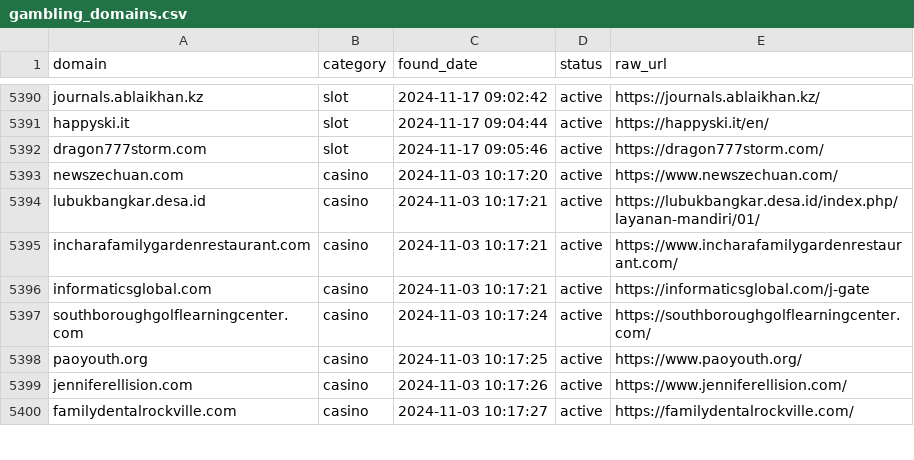
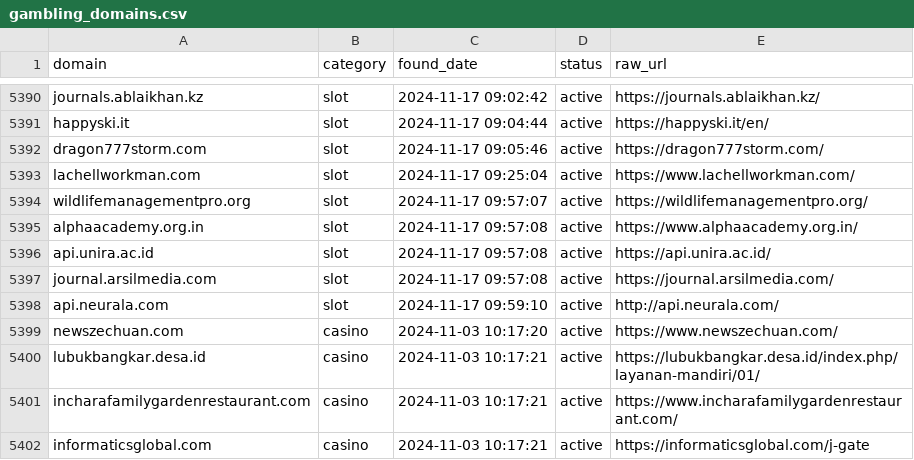
Before and after one commit to metalova/blacklist, a CSV file: csv/gambling_domains.csv, drawn as a sheet; only a part is shown, gaps mark what is left out; the shorter side is filled out with more unchanged rows; the diff names each change by its address in the sheet, - before the commit and + after, or states it on an @@ line.

```diff
--- a/csv/gambling_domains.csv
+++ b/csv/gambling_domains.csv
+row 5393: lachellworkman.com | slot | 2024-11-17 09:25:04 | active | https://www.lachellworkman.com/
+row 5394: wildlifemanagementpro.org | slot | 2024-11-17 09:57:07 | active | https://wildlifemanagementpro.org/
+row 5395: alphaacademy.org.in | slot | 2024-11-17 09:57:08 | active | https://www.alphaacademy.org.in/
+row 5396: api.unira.ac.id | slot | 2024-11-17 09:57:08 | active | https://api.unira.ac.id/
+row 5397: journal.arsilmedia.com | slot | 2024-11-17 09:57:08 | active | https://journal.arsilmedia.com/
+row 5398: api.neurala.com | slot | 2024-11-17 09:59:10 | active | http://api.neurala.com/
```
Also changed, not shown: 10 other files.
